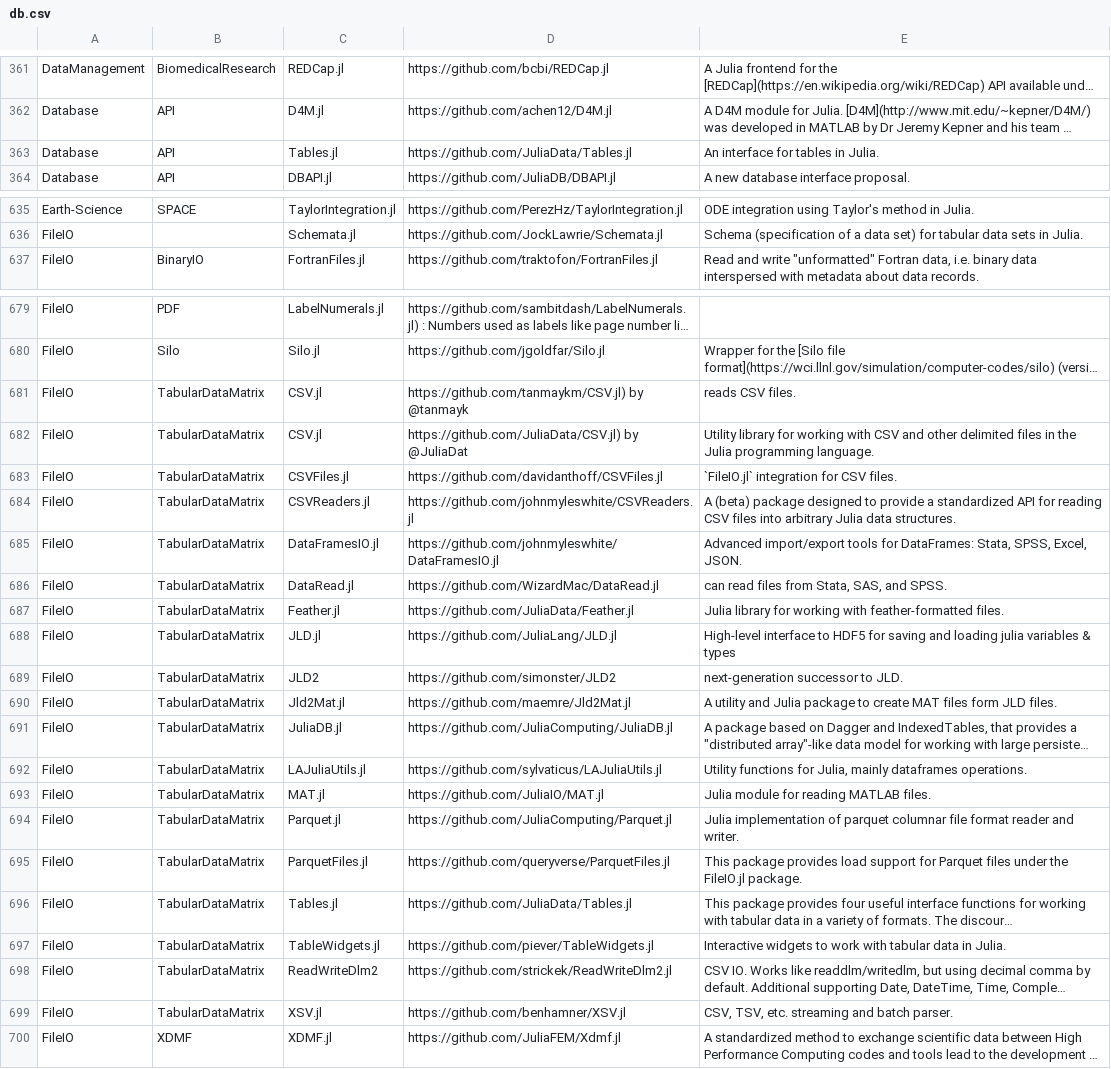
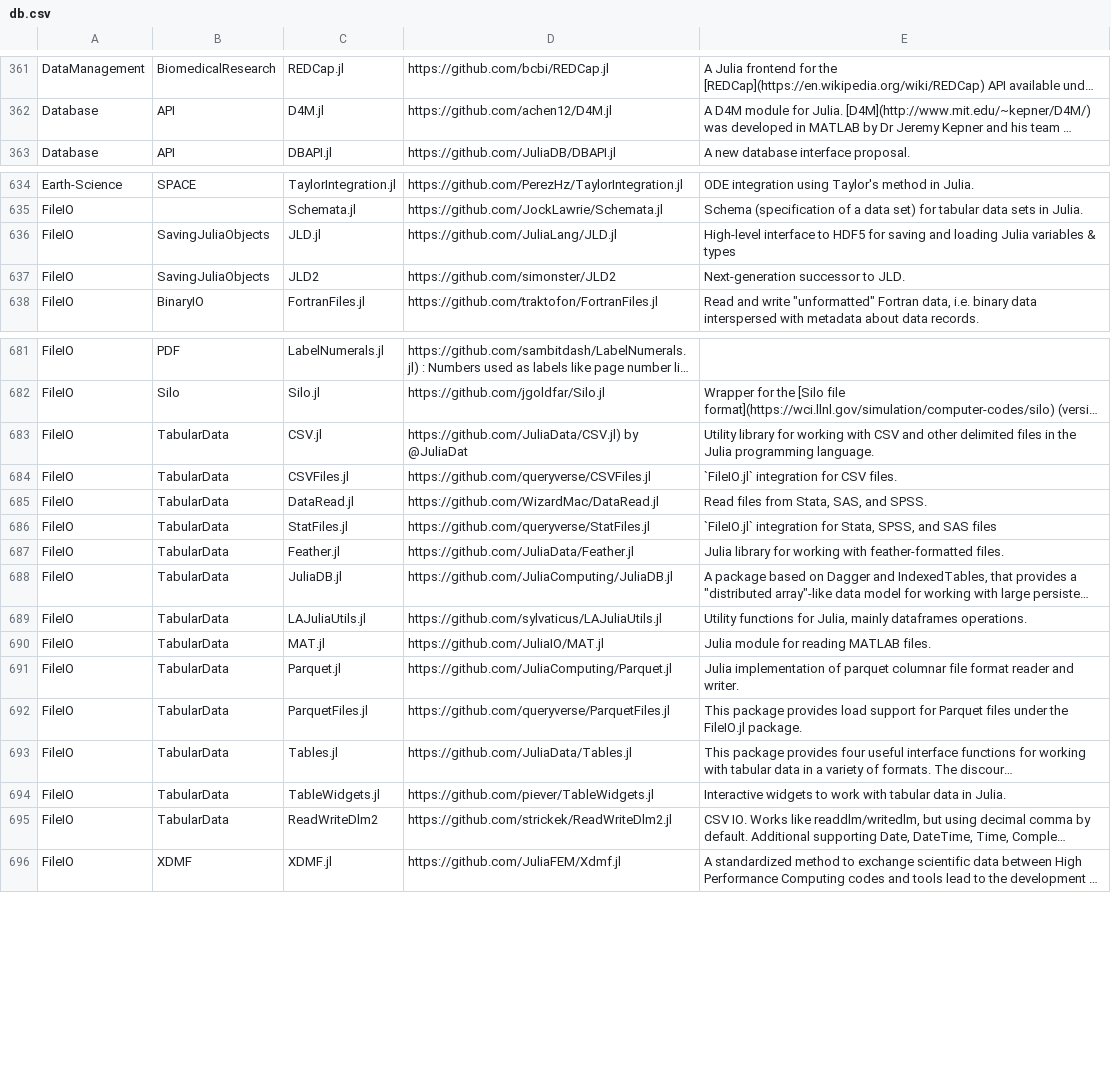
Before and after one commit to svaksha/Julia.jl, a CSV file: db.csv, drawn as a sheet; only a part is shown, gaps mark what is left out; long unchanged cells end in …; removed rows and columns are numbered as before the commit, all else as after; the diff covers the shown part only; the diff names each change by its address in the sheet, - before the commit and + after, or states it on an @@ line.

Commit message:
JuliaData/JSONTables.jl

```diff
--- a/db.csv
+++ b/db.csv
-row 363: Database | API | Tables.jl | https://github.com/JuliaData/Tables.jl | An interface for tables in Julia.
+row 636: FileIO | SavingJuliaObjects | JLD.jl | https://github.com/JuliaLang/JLD.jl | High-level interface to HDF5 for saving and loading Julia variables & types
+row 637: FileIO | SavingJuliaObjects | JLD2 | https://github.com/simonster/JLD2 | Next-generation successor to JLD.
-row 681: FileIO | TabularDataMatrix | CSV.jl | https://github.com/tanmaykm/CSV.jl) by @tanmayk | reads CSV files.
-B683:B684: TabularDataMatrix
+B683:B684: TabularData
-D684: https://github.com/davidanthoff/CSVFiles.jl
+D684: https://github.com/queryverse/CSVFiles.jl
-row 684: FileIO | TabularDataMatrix | CSVReaders.jl | https://github.com/johnmyleswhite/CSVReaders.jl | A (beta) package designed to provide a standardized API for reading CSV files into arbitrary Julia data structures.
-row 685: FileIO | TabularDataMatrix | DataFramesIO.jl | https://github.com/johnmyleswhite/DataFramesIO.jl | Advanced import/export tools for DataFrames: Stata, SPSS, Excel, JSON.
-B685: TabularDataMatrix
+B685: TabularData
-E685: can read files from Stata, SAS, and SPSS.
+E685: Read files from Stata, SAS, and SPSS.
+row 686: FileIO | TabularData | StatFiles.jl | https://github.com/queryverse/StatFiles.jl | `FileIO.jl` integration for Stata, SPSS, and SAS files
-B687: TabularDataMatrix
+B687: TabularData
-row 688: FileIO | TabularDataMatrix | JLD.jl | https://github.com/JuliaLang/JLD.jl | High-level interface to HDF5 for saving and loading julia variables & types
-row 689: FileIO | TabularDataMatrix | JLD2 | https://github.com/simonster/JLD2 | next-generation successor to JLD.
-row 690: FileIO | TabularDataMatrix | Jld2Mat.jl | https://github.com/maemre/Jld2Mat.jl | A utility and Julia package to create MAT files form JLD files.
-B688:B695: TabularDataMatrix
+B688:B695: TabularData
-row 699: FileIO | TabularDataMatrix | XSV.jl | https://github.com/benhamner/XSV.jl | CSV, TSV, etc. streaming and batch parser.
```
Also changed, not shown: 4 added rows and 1 removed row elsewhere in this file, 3 other files.
